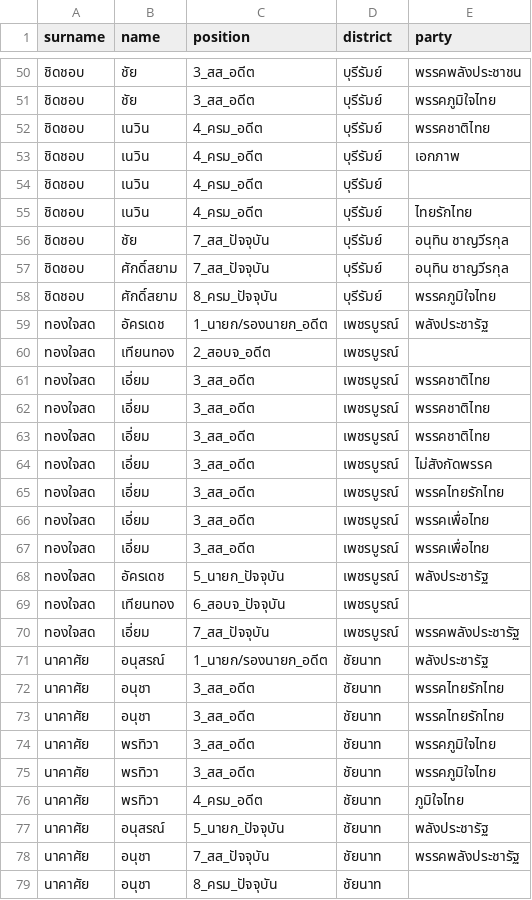
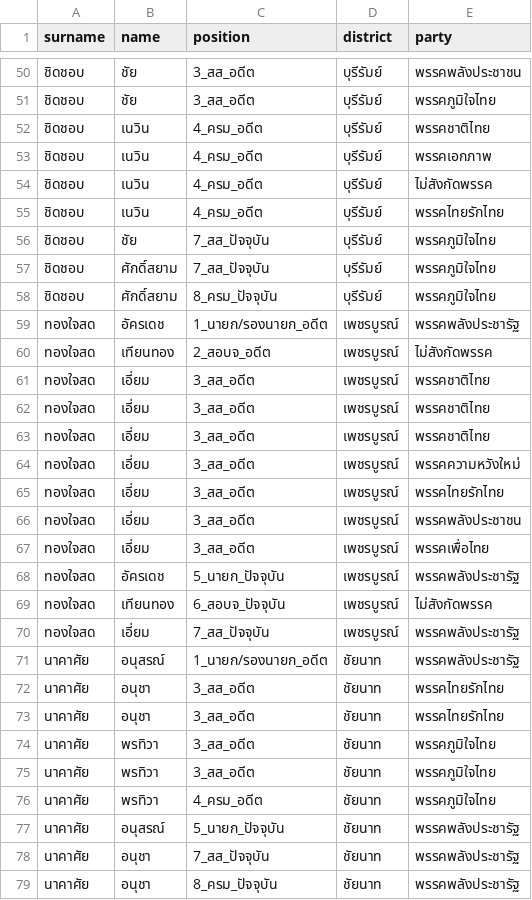
Before and after one commit to electinth/political-network, a CSV file: data/top_20_name.csv, drawn as a sheet; only a part is shown, gaps mark what is left out; the diff covers the shown part only.

```diff
--- a/data/top_20_name.csv
+++ b/data/top_20_name.csv
@@ -52,10 +52,10 @@ surname,name,position,district,party
 ชิดชอบ,เนวิน,4_ครม_อดีต,บุรีรัมย์,พรรคชาติไทย
-ชิดชอบ,เนวิน,4_ครม_อดีต,บุรีรัมย์,เอกภาพ
-ชิดชอบ,เนวิน,4_ครม_อดีต,บุรีรัมย์,
-ชิดชอบ,เนวิน,4_ครม_อดีต,บุรีรัมย์,ไทยรักไทย
-ชิดชอบ,ชัย,7_สส_ปัจจุบัน,บุรีรัมย์,อนุทิน ชาญวีรกุล
-ชิดชอบ,ศักดิ์สยาม,7_สส_ปัจจุบัน,บุรีรัมย์,อนุทิน ชาญวีรกุล
+ชิดชอบ,เนวิน,4_ครม_อดีต,บุรีรัมย์,พรรคเอกภาพ
+ชิดชอบ,เนวิน,4_ครม_อดีต,บุรีรัมย์,ไม่สังกัดพรรค
+ชิดชอบ,เนวิน,4_ครม_อดีต,บุรีรัมย์,พรรคไทยรักไทย
+ชิดชอบ,ชัย,7_สส_ปัจจุบัน,บุรีรัมย์,พรรคภูมิใจไทย
+ชิดชอบ,ศักดิ์สยาม,7_สส_ปัจจุบัน,บุรีรัมย์,พรรคภูมิใจไทย
 ชิดชอบ,ศักดิ์สยาม,8_ครม_ปัจจุบัน,บุรีรัมย์,พรรคภูมิใจไทย
-ทองใจสด,อัครเดช,1_นายก/รองนายก_อดีต,เพชรบูรณ์,พลังประชารัฐ
-ทองใจสด,เทียนทอง,2_สอบจ_อดีต,เพชรบูรณ์,
+ทองใจสด,อัครเดช,1_นายก/รองนายก_อดีต,เพชรบูรณ์,พรรคพลังประชารัฐ
+ทองใจสด,เทียนทอง,2_สอบจ_อดีต,เพชรบูรณ์,ไม่สังกัดพรรค
 ทองใจสด,เอี่ยม,3_สส_อดีต,เพชรบูรณ์,พรรคชาติไทย
@@ -63,10 +63,10 @@ surname,name,position,district,party
 ทองใจสด,เอี่ยม,3_สส_อดีต,เพชรบูรณ์,พรรคชาติไทย
-ทองใจสด,เอี่ยม,3_สส_อดีต,เพชรบูรณ์,ไม่สังกัดพรรค
+ทองใจสด,เอี่ยม,3_สส_อดีต,เพชรบูรณ์,พรรคความหวังใหม่
 ทองใจสด,เอี่ยม,3_สส_อดีต,เพชรบูรณ์,พรรคไทยรักไทย
+ทองใจสด,เอี่ยม,3_สส_อดีต,เพชรบูรณ์,พรรคพลังประชาชน
 ทองใจสด,เอี่ยม,3_สส_อดีต,เพชรบูรณ์,พรรคเพื่อไทย
-ทองใจสด,เอี่ยม,3_สส_อดีต,เพชรบูรณ์,พรรคเพื่อไทย
-ทองใจสด,อัครเดช,5_นายก_ปัจจุบัน,เพชรบูรณ์,พลังประชารัฐ
-ทองใจสด,เทียนทอง,6_สอบจ_ปัจจุบัน,เพชรบูรณ์,
+ทองใจสด,อัครเดช,5_นายก_ปัจจุบัน,เพชรบูรณ์,พรรคพลังประชารัฐ
+ทองใจสด,เทียนทอง,6_สอบจ_ปัจจุบัน,เพชรบูรณ์,ไม่สังกัดพรรค
 ทองใจสด,เอี่ยม,7_สส_ปัจจุบัน,เพชรบูรณ์,พรรคพลังประชารัฐ
-นาคาศัย,อนุสรณ์,1_นายก/รองนายก_อดีต,ชัยนาท,พลังประชารัฐ
+นาคาศัย,อนุสรณ์,1_นายก/รองนายก_อดีต,ชัยนาท,พรรคพลังประชารัฐ
 นาคาศัย,อนุชา,3_สส_อดีต,ชัยนาท,พรรคไทยรักไทย
@@ -75,5 +75,5 @@ surname,name,position,district,party
 นาคาศัย,พรทิวา,3_สส_อดีต,ชัยนาท,พรรคภูมิใจไทย
-นาคาศัย,พรทิวา,4_ครม_อดีต,ชัยนาท,ภูมิใจไทย
-นาคาศัย,อนุสรณ์,5_นายก_ปัจจุบัน,ชัยนาท,พลังประชารัฐ
+นาคาศัย,พรทิวา,4_ครม_อดีต,ชัยนาท,พรรคภูมิใจไทย
+นาคาศัย,อนุสรณ์,5_นายก_ปัจจุบัน,ชัยนาท,พรรคพลังประชารัฐ
 นาคาศัย,อนุชา,7_สส_ปัจจุบัน,ชัยนาท,พรรคพลังประชารัฐ
-นาคาศัย,อนุชา,8_ครม_ปัจจุบัน,ชัยนาท,
+นาคาศัย,อนุชา,8_ครม_ปัจจุบัน,ชัยนาท,พรรคพลังประชารัฐ
```
Also changed, not shown: 6 added rows, 6 removed rows and 91 edited cells elsewhere in this file, data/HHI_Surname.csv, data/in_power.csv, 17 other files.
